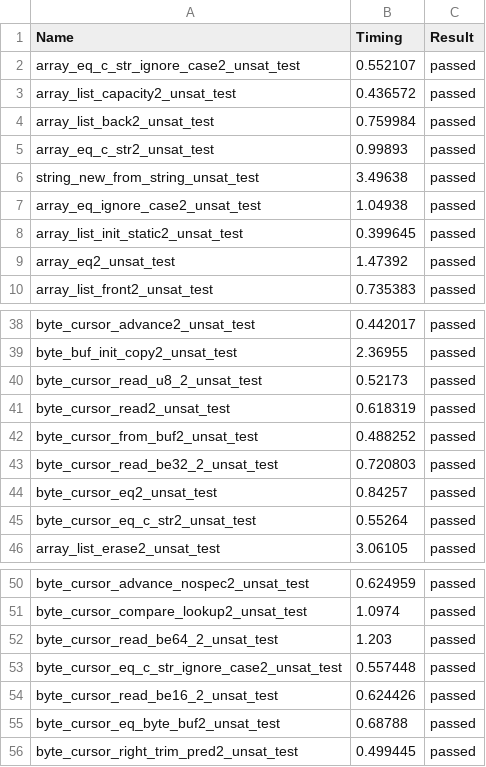
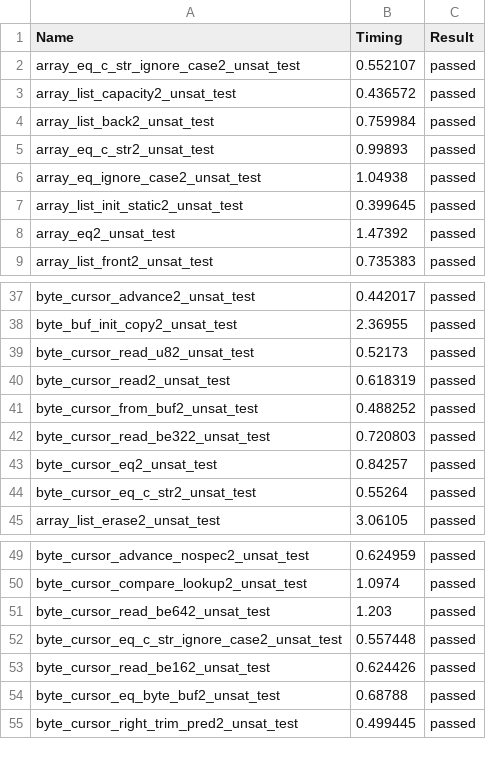
Before and after one commit to LinerSu/verify-c-common, a CSV file: res/seahorn2.csv, drawn as a sheet; only a part is shown, gaps mark what is left out.

Commit message:
update results for NFM 2022

```diff
--- a/res/seahorn2.csv
+++ b/res/seahorn2.csv
@@ -5,3 +5,2 @@ array_list_back2_unsat_test,0.759984,passed
 array_eq_c_str2_unsat_test,0.99893,passed
-string_new_from_string_unsat_test,3.49638,passed
 array_eq_ignore_case2_unsat_test,1.04938,passed
@@ -39,6 +38,6 @@ byte_cursor_advance2_unsat_test,0.442017,passed
 byte_buf_init_copy2_unsat_test,2.36955,passed
-byte_cursor_read_u8_2_unsat_test,0.52173,passed
+byte_cursor_read_u82_unsat_test,0.52173,passed
 byte_cursor_read2_unsat_test,0.618319,passed
 byte_cursor_from_buf2_unsat_test,0.488252,passed
-byte_cursor_read_be32_2_unsat_test,0.720803,passed
+byte_cursor_read_be322_unsat_test,0.720803,passed
 byte_cursor_eq2_unsat_test,0.84257,passed
@@ -51,5 +50,5 @@ byte_cursor_advance_nospec2_unsat_test,0.624959,passed
 byte_cursor_compare_lookup2_unsat_test,1.0974,passed
-byte_cursor_read_be64_2_unsat_test,1.203,passed
+byte_cursor_read_be642_unsat_test,1.203,passed
 byte_cursor_eq_c_str_ignore_case2_unsat_test,0.557448,passed
-byte_cursor_read_be16_2_unsat_test,0.624426,passed
+byte_cursor_read_be162_unsat_test,0.624426,passed
 byte_cursor_eq_byte_buf2_unsat_test,0.68788,passed
```
